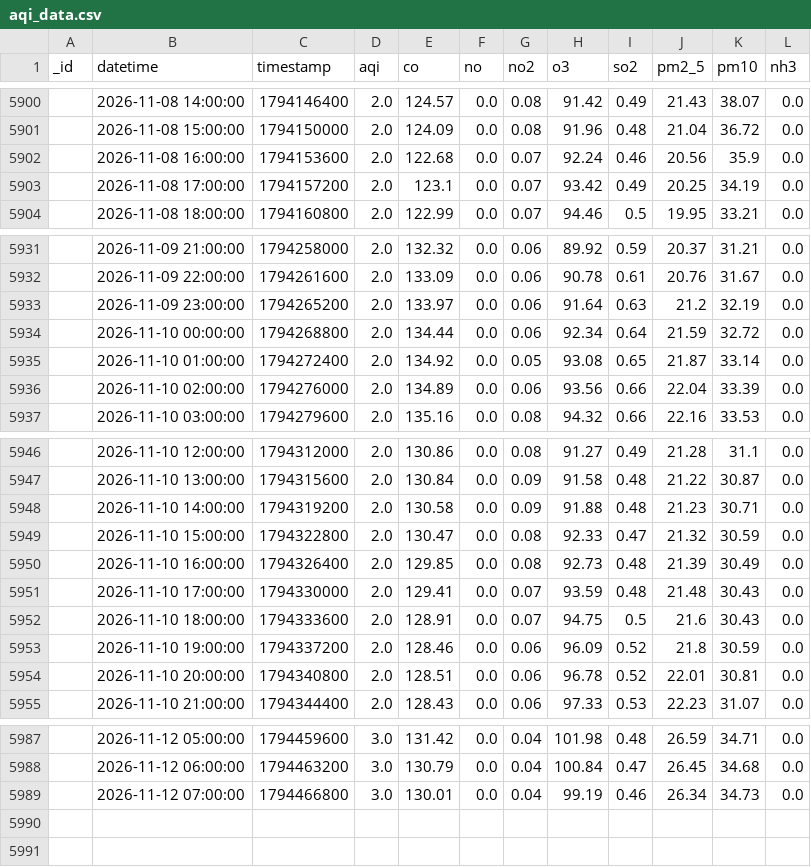
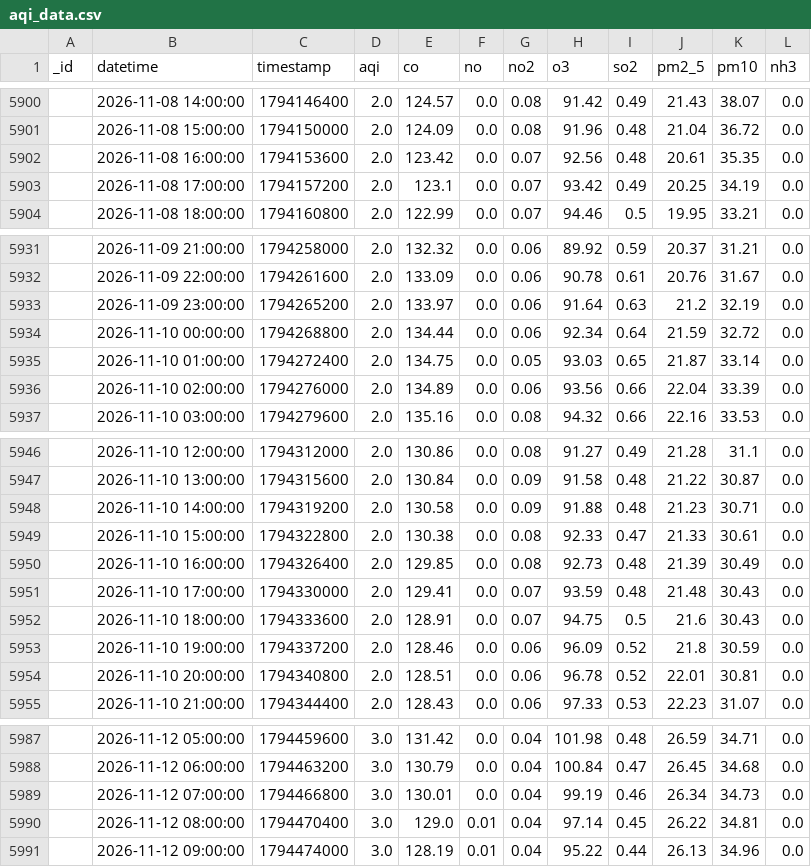
Before and after one commit to uzairharoon-dev/AQI-Predictor-End-to-End-ML-Pipeline-, a CSV file: data/aqi_data.csv, drawn as a sheet; only a part is shown, gaps mark what is left out.

```diff
--- a/data/aqi_data.csv
+++ b/data/aqi_data.csv
@@ -5901,3 +5901,3 @@ _id,datetime,timestamp,aqi,co,no,no2,o3,so2,pm2_5,pm10,nh3
 ,2026-11-08 15:00:00,1794150000,2.0,124.09,0.0,0.08,91.96,0.48,21.04,36.72,0.0
-,2026-11-08 16:00:00,1794153600,2.0,122.68,0.0,0.07,92.24,0.46,20.56,35.9,0.0
+,2026-11-08 16:00:00,1794153600,2.0,123.42,0.0,0.07,92.56,0.48,20.61,35.35,0.0
 ,2026-11-08 17:00:00,1794157200,2.0,123.1,0.0,0.07,93.42,0.49,20.25,34.19,0.0
@@ -5934,3 +5934,3 @@ _id,datetime,timestamp,aqi,co,no,no2,o3,so2,pm2_5,pm10,nh3
 ,2026-11-10 00:00:00,1794268800,2.0,134.44,0.0,0.06,92.34,0.64,21.59,32.72,0.0
-,2026-11-10 01:00:00,1794272400,2.0,134.92,0.0,0.05,93.08,0.65,21.87,33.14,0.0
+,2026-11-10 01:00:00,1794272400,2.0,134.75,0.0,0.05,93.03,0.65,21.87,33.14,0.0
 ,2026-11-10 02:00:00,1794276000,2.0,134.89,0.0,0.06,93.56,0.66,22.04,33.39,0.0
@@ -5948,3 +5948,3 @@ _id,datetime,timestamp,aqi,co,no,no2,o3,so2,pm2_5,pm10,nh3
 ,2026-11-10 14:00:00,1794319200,2.0,130.58,0.0,0.09,91.88,0.48,21.23,30.71,0.0
-,2026-11-10 15:00:00,1794322800,2.0,130.47,0.0,0.08,92.33,0.47,21.32,30.59,0.0
+,2026-11-10 15:00:00,1794322800,2.0,130.38,0.0,0.08,92.33,0.47,21.33,30.61,0.0
 ,2026-11-10 16:00:00,1794326400,2.0,129.85,0.0,0.08,92.73,0.48,21.39,30.49,0.0
@@ -5989 +5989,3 @@ _id,datetime,timestamp,aqi,co,no,no2,o3,so2,pm2_5,pm10,nh3
 ,2026-11-12 07:00:00,1794466800,3.0,130.01,0.0,0.04,99.19,0.46,26.34,34.73,0.0
+,2026-11-12 08:00:00,1794470400,3.0,129.0,0.01,0.04,97.14,0.45,26.22,34.81,0.0
+,2026-11-12 09:00:00,1794474000,3.0,128.19,0.01,0.04,95.22,0.44,26.13,34.96,0.0
```
Also changed, not shown: 1 other file.
